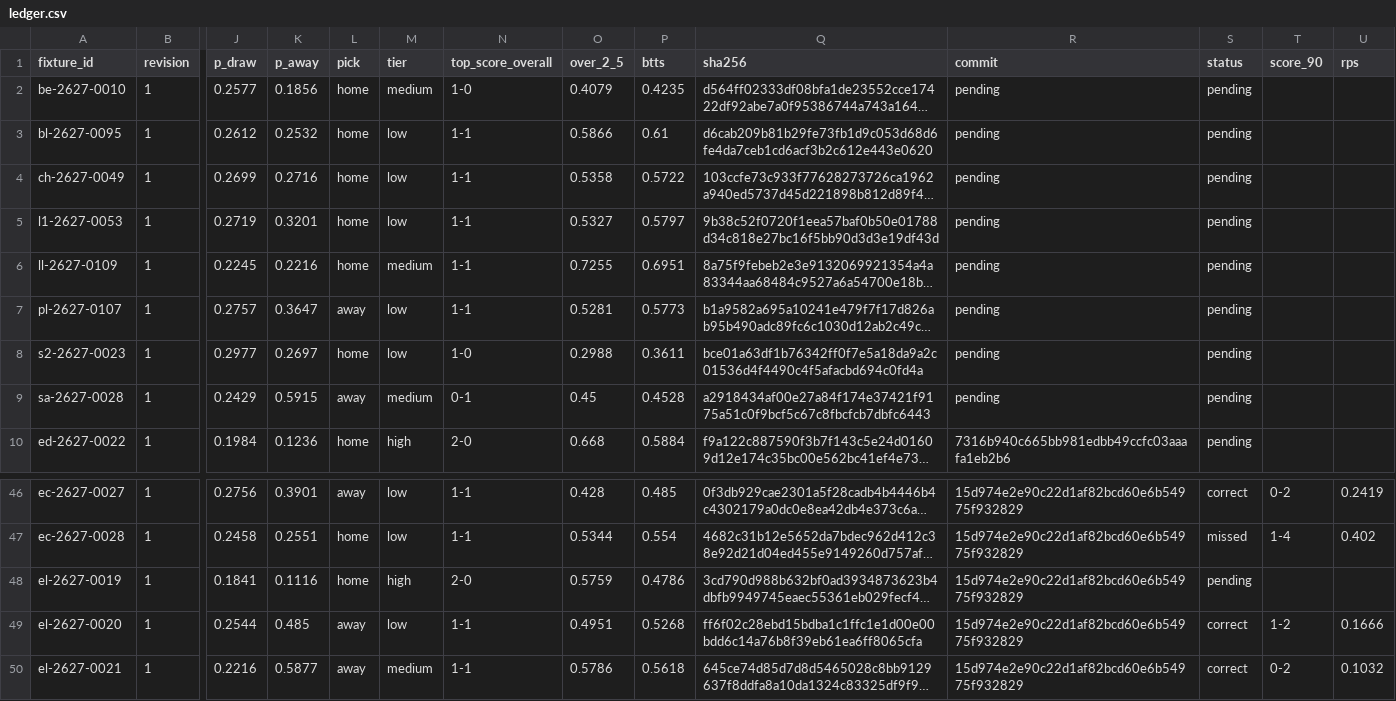
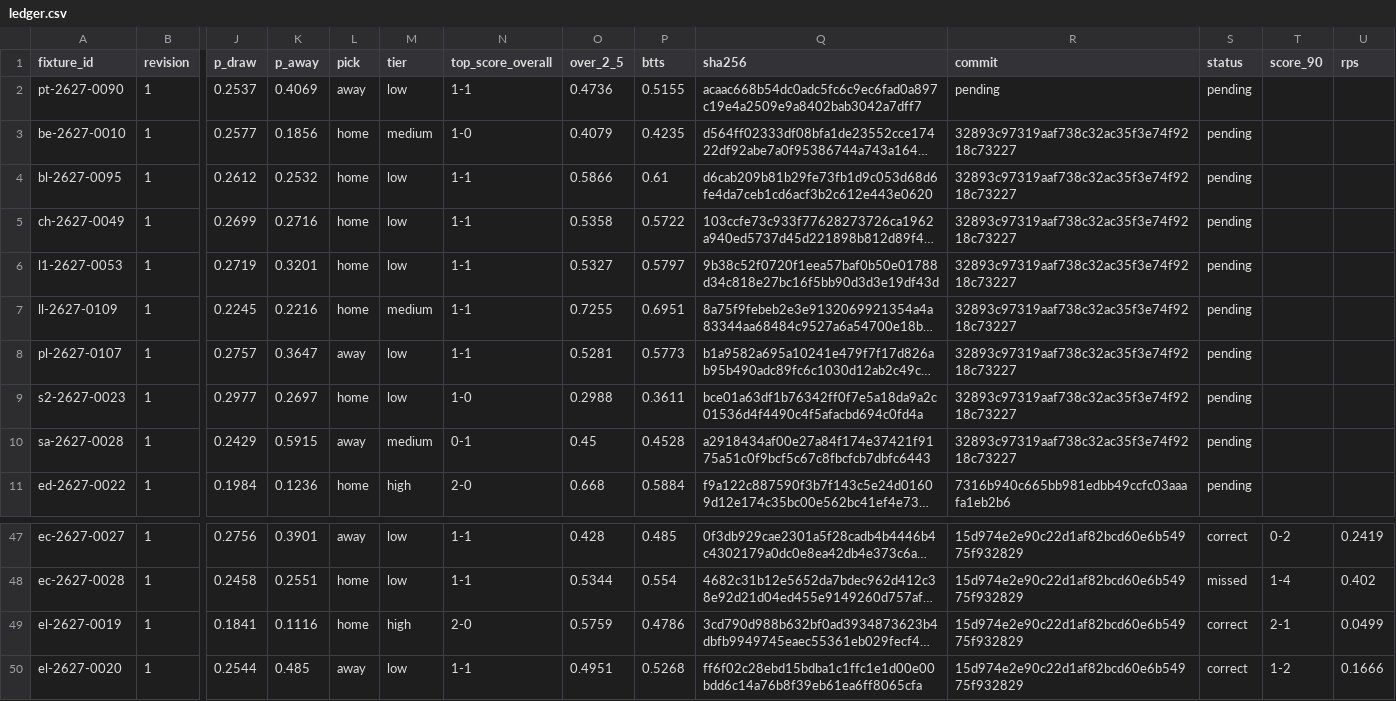
Before and after one commit to thetouchlineatlas-com/ledger, a CSV file: ledger.csv, drawn as a sheet; only a part is shown, gaps mark what is left out; the shorter side is filled out with more unchanged rows; long unchanged cells end in …; addresses are those after the commit; rows hold the shown columns only; the diff names each change by its address in the sheet, - before the commit and + after, or states it on an @@ line.

Commit message:
Ledger 2026-11-26T21:09:05Z

```diff
--- a/ledger.csv
+++ b/ledger.csv
+row 2: pt-2627-0090 | 1 | 0.2537 | 0.4069 | away | low | 1-1 | 0.4736 | 0.5155 | acaac668b54dc0adc5fc6c9ec6fad0a897c19e4a2509e9a8402bab3042a7dff7 | pending | pending
-R3:R10 (commit): pending
+R3:R10 (commit): 32893c97319aaf738c32ac35f3e74f9218c73227
-S49 (status): pending
+S49 (status): correct
-T49 (score_90): (empty)
+T49 (score_90): 2-1
-U49 (rps): (empty)
+U49 (rps): 0.0499
```
Also changed, not shown: 3 other files.
